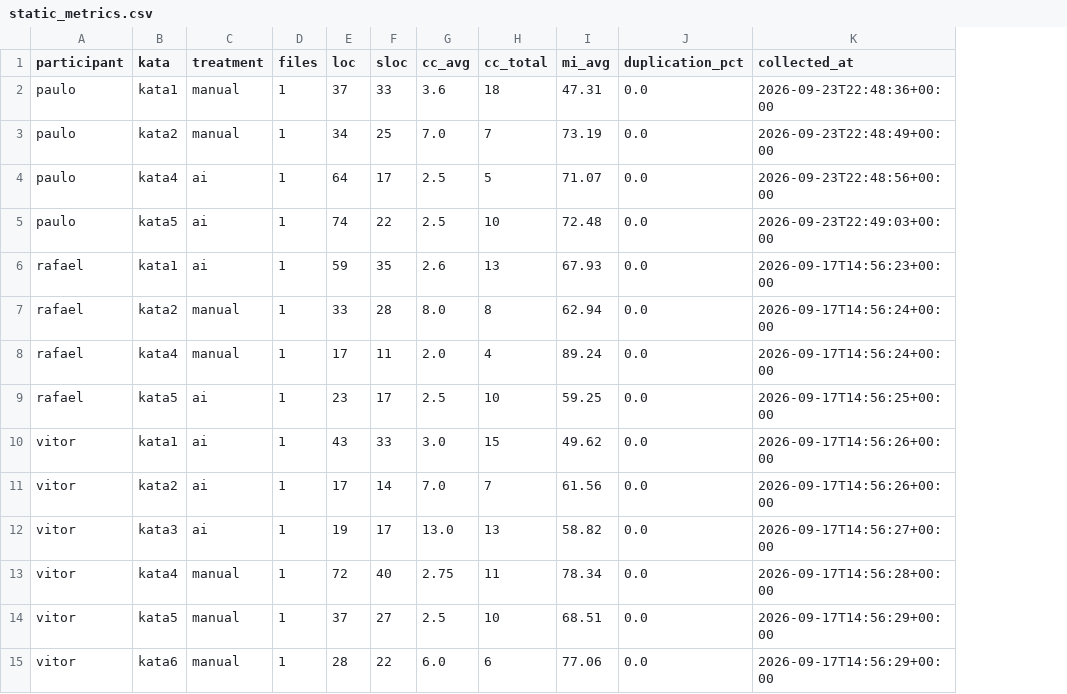
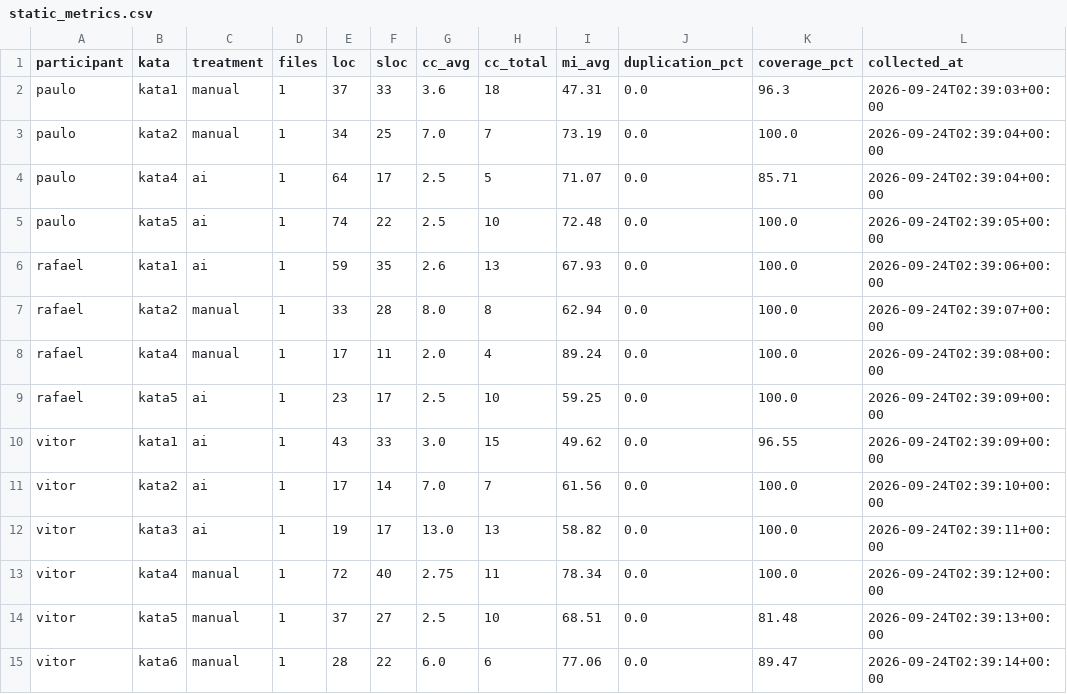
Before and after one commit to vitorrebula/Lab02AssistentesdeIAxCodManual, a CSV file: results/static_metrics.csv, drawn as a sheet; addresses are those after the commit; the diff names each change by its address in the sheet, - before the commit and + after, or states it on an @@ line.

```diff
--- a/results/static_metrics.csv
+++ b/results/static_metrics.csv
+column K (coverage_pct), rows 2-15: 96.3 | 100.0 | 85.71 | 100.0 | 100.0 | 100.0 | 100.0 | 100.0 | 96.55 | 100.0 | 100.0 | 100.0 | 81.48 | 89.47
-L2 (collected_at): 2026-09-23T22:48:36+00:00
+L2 (collected_at): 2026-09-24T02:39:03+00:00
-L3 (collected_at): 2026-09-23T22:48:49+00:00
+L3 (collected_at): 2026-09-24T02:39:04+00:00
-L4 (collected_at): 2026-09-23T22:48:56+00:00
+L4 (collected_at): 2026-09-24T02:39:04+00:00
-L5 (collected_at): 2026-09-23T22:49:03+00:00
+L5 (collected_at): 2026-09-24T02:39:05+00:00
-L6 (collected_at): 2026-09-17T14:56:23+00:00
+L6 (collected_at): 2026-09-24T02:39:06+00:00
-L7 (collected_at): 2026-09-17T14:56:24+00:00
+L7 (collected_at): 2026-09-24T02:39:07+00:00
-L8 (collected_at): 2026-09-17T14:56:24+00:00
+L8 (collected_at): 2026-09-24T02:39:08+00:00
-L9 (collected_at): 2026-09-17T14:56:25+00:00
+L9 (collected_at): 2026-09-24T02:39:09+00:00
-L10 (collected_at): 2026-09-17T14:56:26+00:00
+L10 (collected_at): 2026-09-24T02:39:09+00:00
-L11 (collected_at): 2026-09-17T14:56:26+00:00
+L11 (collected_at): 2026-09-24T02:39:10+00:00
-L12 (collected_at): 2026-09-17T14:56:27+00:00
+L12 (collected_at): 2026-09-24T02:39:11+00:00
-L13 (collected_at): 2026-09-17T14:56:28+00:00
+L13 (collected_at): 2026-09-24T02:39:12+00:00
-L14 (collected_at): 2026-09-17T14:56:29+00:00
+L14 (collected_at): 2026-09-24T02:39:13+00:00
-L15 (collected_at): 2026-09-17T14:56:29+00:00
+L15 (collected_at): 2026-09-24T02:39:14+00:00
```
Also changed, not shown: dados/consolidado.csv, 4 other files.
